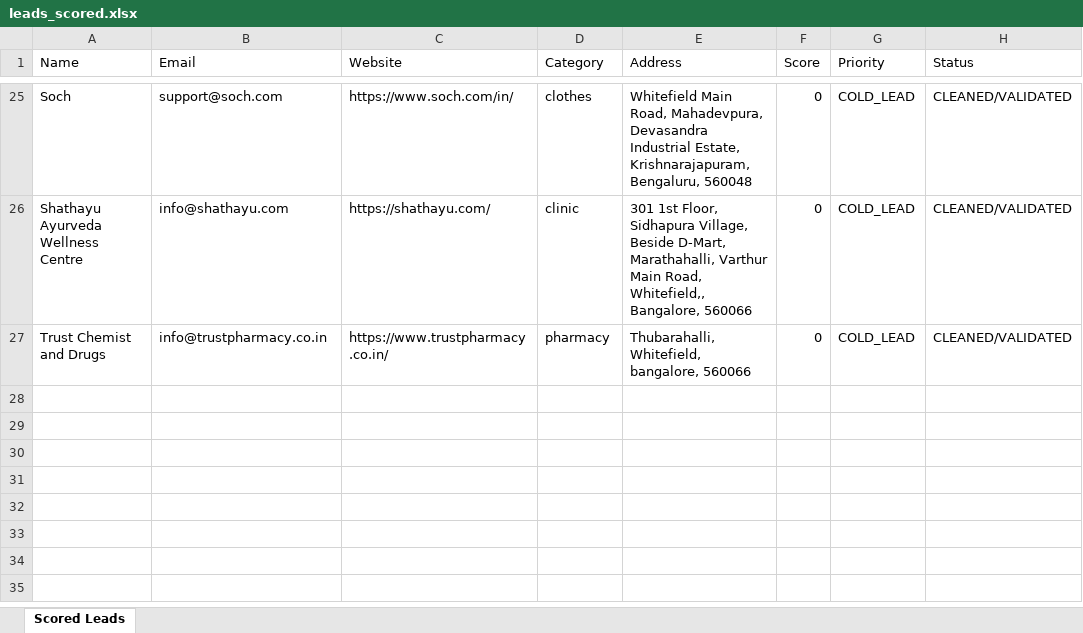
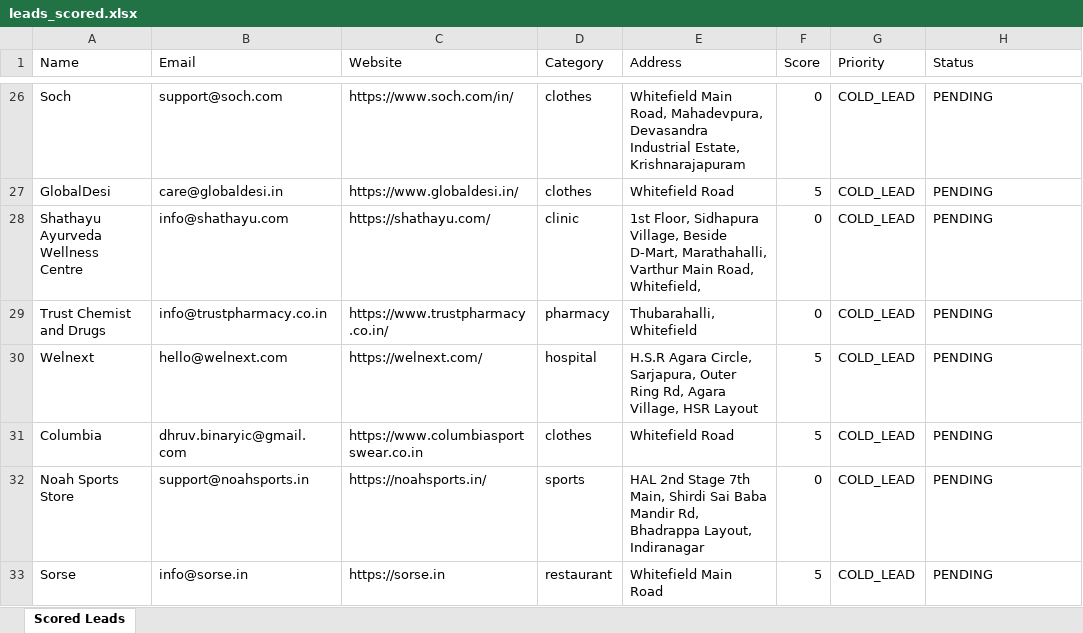
Before and after one commit to gconnectsolution/automation, an Excel workbook: leads_scored.xlsx, sheet Scored Leads, drawn as a sheet; only a part is shown, gaps mark what is left out; values as stored, in another font and other column widths than the file's, no borders; addresses are those after the commit; the diff covers the shown part only; the diff names each change by its address in the sheet, - before the commit and + after, or states it on an @@ line.

```diff
--- a/leads_scored.xlsx (sheet Scored Leads)
+++ b/leads_scored.xlsx (sheet Scored Leads)
-E26 (Address): …Industrial Estate, Krishnarajapuram, Bengaluru, 560048
+E26 (Address): …Industrial Estate, Krishnarajapuram
-H26 (Status): CLEANED/VALIDATED
+H26 (Status): PENDING
+row 27: GlobalDesi | care@globaldesi.in | https://www.globaldesi.in/ | clothes | Whitefield Road | 5 | COLD_LEAD | PENDING
-E28 (Address): 301 1st Floor, Sidhapura Village, Beside D-Mart, Marathahalli, Varthur Main Road, Whitefield,, Bangalore, 560066
+E28 (Address): 1st Floor, Sidhapura Village, Beside D-Mart, Marathahalli, Varthur Main Road, Whitefield,
-H28:H29 (Status): CLEANED/VALIDATED
+H28:H29 (Status): PENDING
-E29 (Address): Thubarahalli, Whitefield, bangalore, 560066
+E29 (Address): Thubarahalli, Whitefield
+row 30: Welnext | hello@welnext.com | https://welnext.com/ | hospital | H.S.R Agara Circle, Sarjapura, Outer Ring Rd, Agara Village, HSR Layout | 5 | COLD_LEAD | PENDING
+row 31: Columbia | dhruv.binaryic@gmail.com | https://www.columbiasportswear.co.in | clothes | Whitefield Road | 5 | COLD_LEAD | PENDING
+row 32: Noah Sports Store | support@noahsports.in | https://noahsports.in/ | sports | HAL 2nd Stage 7th Main, Shirdi Sai Baba Mandir Rd, Bhadrappa Layout, Indiranagar | 0 | COLD_LEAD | PENDING
+row 33: Sorse | info@sorse.in | https://sorse.in | restaurant | Whitefield Main Road | 5 | COLD_LEAD | PENDING
```
Also changed, not shown: 9 added rows, 8 removed rows and 30 edited cells elsewhere in this sheet, 21 other files.
